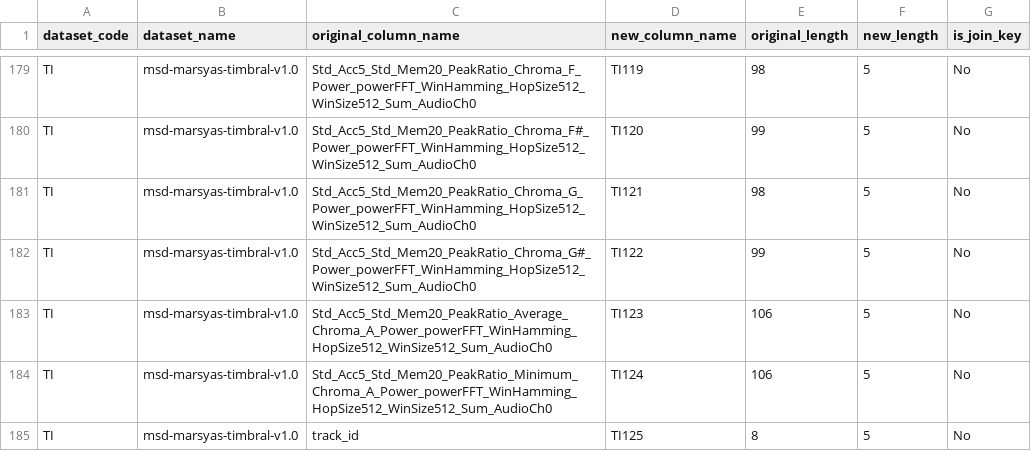
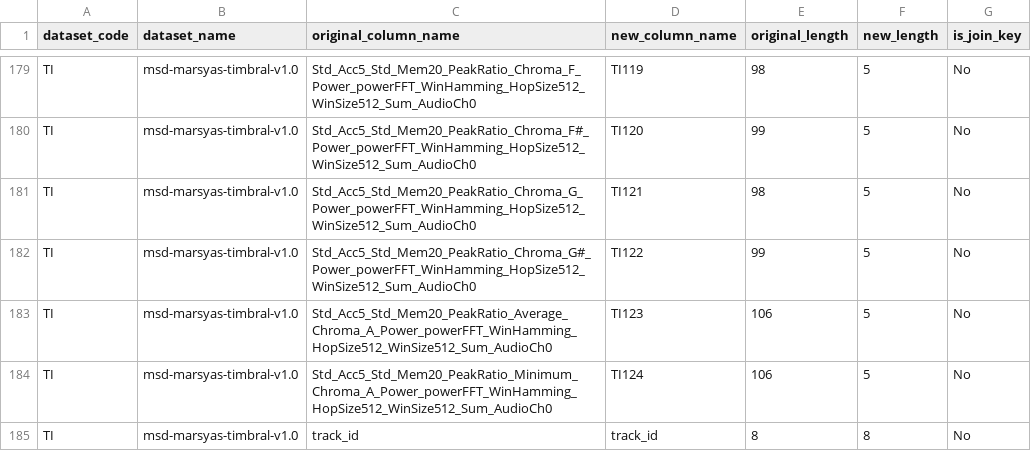
Before and after one commit to david-ewing-nz/David-Ewing-82171165-DATA420-A2, a CSV file: report/supplementary/audio_column_name_mapping.csv, drawn as a sheet; only a part is shown, gaps mark what is left out.

```diff
--- a/report/supplementary/audio_column_name_mapping.csv
+++ b/report/supplementary/audio_column_name_mapping.csv
@@ -184,2 +184,2 @@ TI,msd-marsyas-timbral-v1.0,Std_Acc5_Std_Mem20_PeakRatio_Average_Chroma_A_Power_
 TI,msd-marsyas-timbral-v1.0,Std_Acc5_Std_Mem20_PeakRatio_Minimum_Chroma_A_Power_powerFFT_WinHamming_HopSize512_WinSize512_Sum_AudioCh0,TI124,106,5,No
-TI,msd-marsyas-timbral-v1.0,track_id,TI125,8,5,No
+TI,msd-marsyas-timbral-v1.0,track_id,track_id,8,8,No
```
Also changed, not shown: 30 other files.
